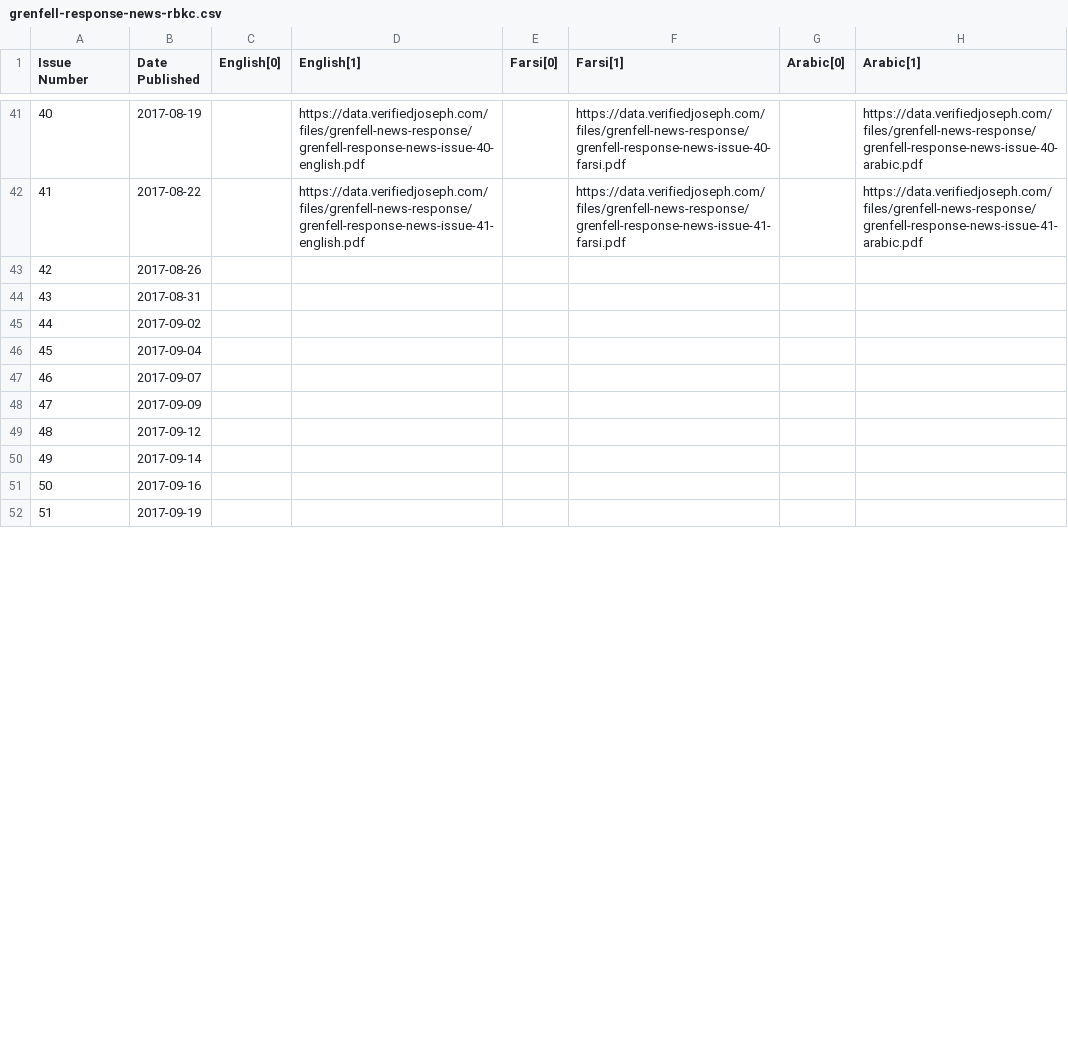
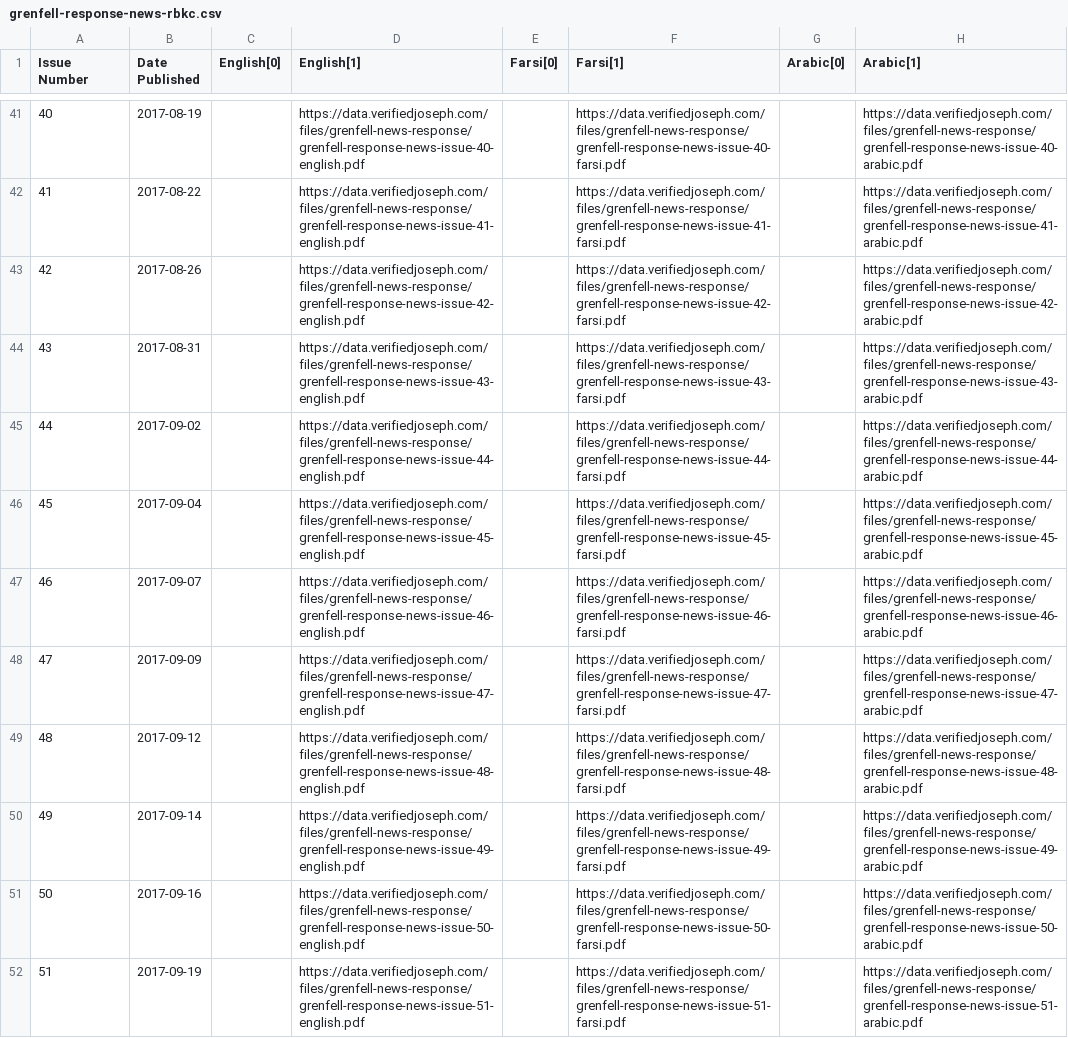
Before and after one commit to VerifiedJoseph/data.verifiedjoseph.com, a CSV file: grenfell-response-news-rbkc.csv, drawn as a sheet; only a part is shown, gaps mark what is left out; the diff covers the shown part only.

Commit message:
Add download links for issues 42-59

```diff
--- a/grenfell-response-news-rbkc.csv
+++ b/grenfell-response-news-rbkc.csv
@@ -42,11 +42,11 @@ Issue Number,Date Published,English[0],English[1],Farsi[0],Farsi[1],Arabic[0],Ar
 41,2017-08-22,,https://data.verifiedjoseph.com/files/grenfell-news-response/grenfell-response-news-issue-41-english.pdf,,https://data.verifiedjoseph.com/files/grenfell-news-response/grenfell-response-news-issue-41-farsi.pdf,,https://data.verifiedjoseph.com/files/grenfell-news-response/grenfell-response-news-issue-41-arabic.pdf
-42,2017-08-26,,,,,,
-43,2017-08-31,,,,,,
-44,2017-09-02,,,,,,
-45,2017-09-04,,,,,,
-46,2017-09-07,,,,,,
-47,2017-09-09,,,,,,
-48,2017-09-12,,,,,,
-49,2017-09-14,,,,,,
-50,2017-09-16,,,,,,
-51,2017-09-19,,,,,,
+42,2017-08-26,,https://data.verifiedjoseph.com/files/grenfell-news-response/grenfell-response-news-issue-42-english.pdf,,https://data.verifiedjoseph.com/files/grenfell-news-response/grenfell-response-news-issue-42-farsi.pdf,,https://data.verifiedjoseph.com/files/grenfell-news-response/grenfell-response-news-issue-42-arabic.pdf
+43,2017-08-31,,https://data.verifiedjoseph.com/files/grenfell-news-response/grenfell-response-news-issue-43-english.pdf,,https://data.verifiedjoseph.com/files/grenfell-news-response/grenfell-response-news-issue-43-farsi.pdf,,https://data.verifiedjoseph.com/files/grenfell-news-response/grenfell-response-news-issue-43-arabic.pdf
+44,2017-09-02,,https://data.verifiedjoseph.com/files/grenfell-news-response/grenfell-response-news-issue-44-english.pdf,,https://data.verifiedjoseph.com/files/grenfell-news-response/grenfell-response-news-issue-44-farsi.pdf,,https://data.verifiedjoseph.com/files/grenfell-news-response/grenfell-response-news-issue-44-arabic.pdf
+45,2017-09-04,,https://data.verifiedjoseph.com/files/grenfell-news-response/grenfell-response-news-issue-45-english.pdf,,https://data.verifiedjoseph.com/files/grenfell-news-response/grenfell-response-news-issue-45-farsi.pdf,,https://data.verifiedjoseph.com/files/grenfell-news-response/grenfell-response-news-issue-45-arabic.pdf
+46,2017-09-07,,https://data.verifiedjoseph.com/files/grenfell-news-response/grenfell-response-news-issue-46-english.pdf,,https://data.verifiedjoseph.com/files/grenfell-news-response/grenfell-response-news-issue-46-farsi.pdf,,https://data.verifiedjoseph.com/files/grenfell-news-response/grenfell-response-news-issue-46-arabic.pdf
+47,2017-09-09,,https://data.verifiedjoseph.com/files/grenfell-news-response/grenfell-response-news-issue-47-english.pdf,,https://data.verifiedjoseph.com/files/grenfell-news-response/grenfell-response-news-issue-47-farsi.pdf,,https://data.verifiedjoseph.com/files/grenfell-news-response/grenfell-response-news-issue-47-arabic.pdf
+48,2017-09-12,,https://data.verifiedjoseph.com/files/grenfell-news-response/grenfell-response-news-issue-48-english.pdf,,https://data.verifiedjoseph.com/files/grenfell-news-response/grenfell-response-news-issue-48-farsi.pdf,,https://data.verifiedjoseph.com/files/grenfell-news-response/grenfell-response-news-issue-48-arabic.pdf
+49,2017-09-14,,https://data.verifiedjoseph.com/files/grenfell-news-response/grenfell-response-news-issue-49-english.pdf,,https://data.verifiedjoseph.com/files/grenfell-news-response/grenfell-response-news-issue-49-farsi.pdf,,https://data.verifiedjoseph.com/files/grenfell-news-response/grenfell-response-news-issue-49-arabic.pdf
+50,2017-09-16,,https://data.verifiedjoseph.com/files/grenfell-news-response/grenfell-response-news-issue-50-english.pdf,,https://data.verifiedjoseph.com/files/grenfell-news-response/grenfell-response-news-issue-50-farsi.pdf,,https://data.verifiedjoseph.com/files/grenfell-news-response/grenfell-response-news-issue-50-arabic.pdf
+51,2017-09-19,,https://data.verifiedjoseph.com/files/grenfell-news-response/grenfell-response-news-issue-51-english.pdf,,https://data.verifiedjoseph.com/files/grenfell-news-response/grenfell-response-news-issue-51-farsi.pdf,,https://data.verifiedjoseph.com/files/grenfell-news-response/grenfell-response-news-issue-51-arabic.pdf
```
Also changed, not shown: 12 edited cells elsewhere in this file.
